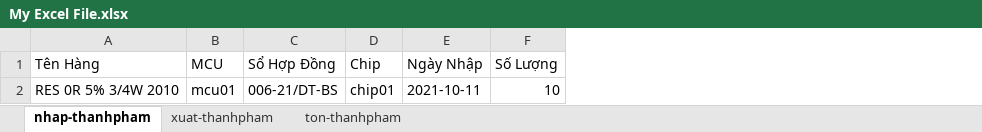
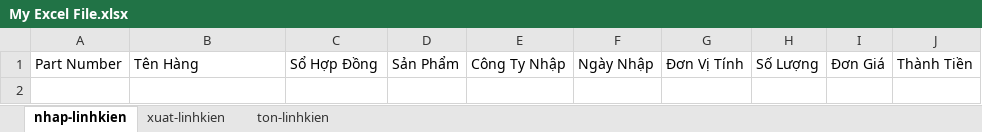
Before and after one commit to Danh-coder/Data-Manager-Electron-App, an Excel workbook: My Excel File.xlsx, sheet nhap-linhkien, drawn as a sheet; values as stored, in another font and other column widths than the file's, no borders; removed rows and columns are numbered as before the commit, all else as after; the diff names each change by its address in the sheet, - before the commit and + after, or states it on an @@ line.

```diff
--- a/My Excel File.xlsx (sheet nhap-linhkien)
+++ b/My Excel File.xlsx (sheet nhap-linhkien)
-sheet tab: nhap-thanhpham
+sheet tab: nhap-linhkien
-sheet tab: xuat-thanhpham
+sheet tab: xuat-linhkien
-sheet tab: ton-thanhpham
+sheet tab: ton-linhkien
+column A, row 1: Part Number
-column B, row 1: MCU
-column D, row 1: Chip
+column D, row 1: Sản Phẩm
+column E, row 1: Công Ty Nhập
+column G, row 1: Đơn Vị Tính
+column I, row 1: Đơn Giá
+column J, row 1: Thành Tiền
-row 2: RES 0R 5% 3/4W 2010 | mcu01 | 006-21/DT-BS | chip01 | 2021-10-11 | 10
```
Also changed, not shown: sheet xuat-linhkien, sheet ton-linhkien, 4 other files.
